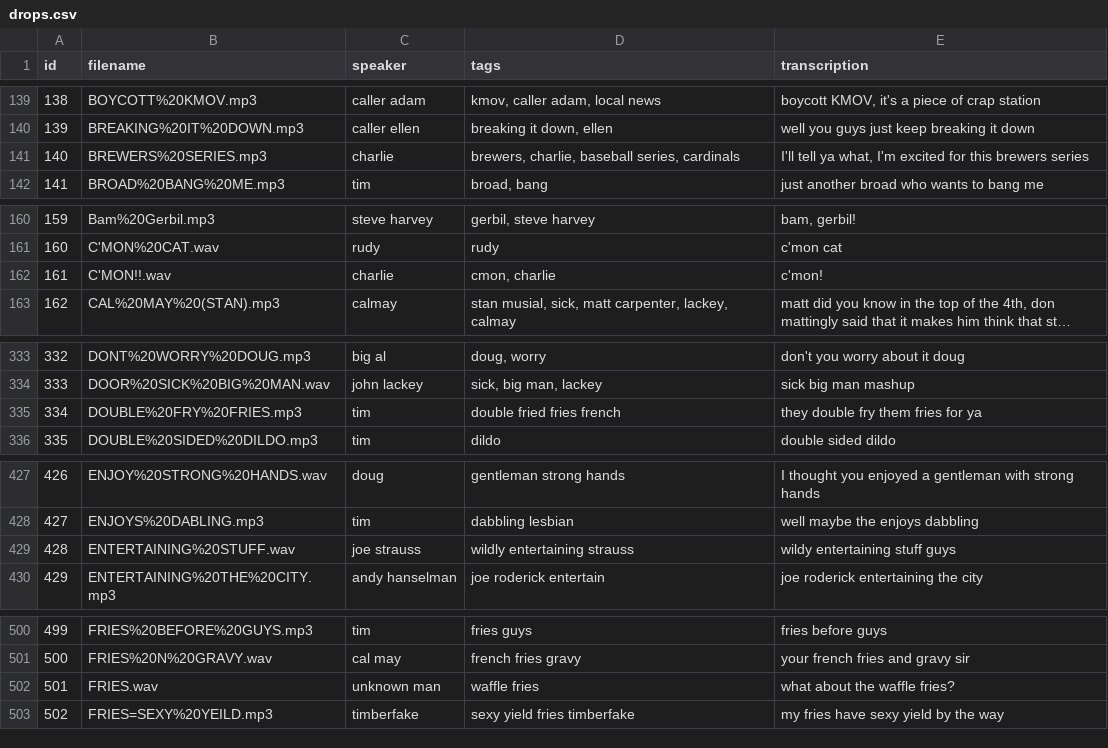
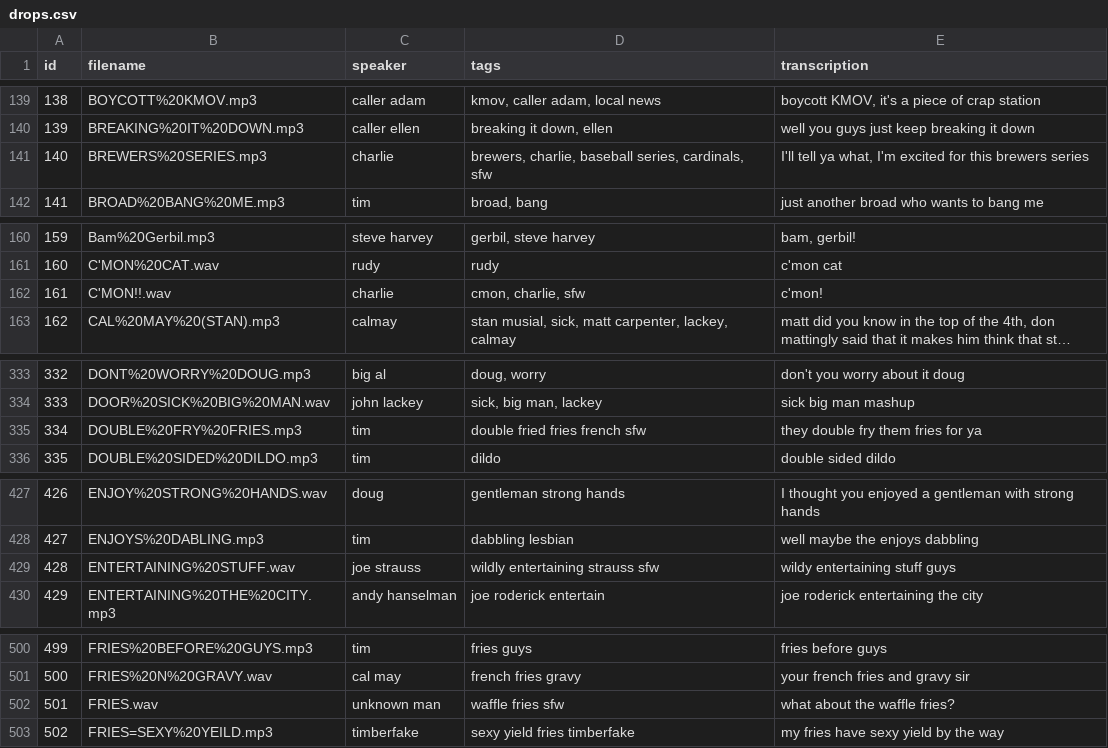
Before and after one commit to DustyShap/chipywebdev, a CSV file: layoutv2/staticmeta/drops.csv, drawn as a sheet; only a part is shown, gaps mark what is left out; long unchanged cells end in …; the diff covers the shown part only; the diff names each change by its address in the sheet, - before the commit and + after, or states it on an @@ line.

```diff
--- a/layoutv2/staticmeta/drops.csv
+++ b/layoutv2/staticmeta/drops.csv
-D141 (tags): …baseball series, cardinals
+D141 (tags): …baseball series, cardinals, sfw
-D162 (tags): cmon, charlie
+D162 (tags): cmon, charlie, sfw
-D335 (tags): double fried fries french
+D335 (tags): double fried fries french sfw
-D429 (tags): wildly entertaining strauss
+D429 (tags): wildly entertaining strauss sfw
-D502 (tags): waffle fries
+D502 (tags): waffle fries sfw
```
Also changed, not shown: 8 edited cells elsewhere in this file, 8 other files.
